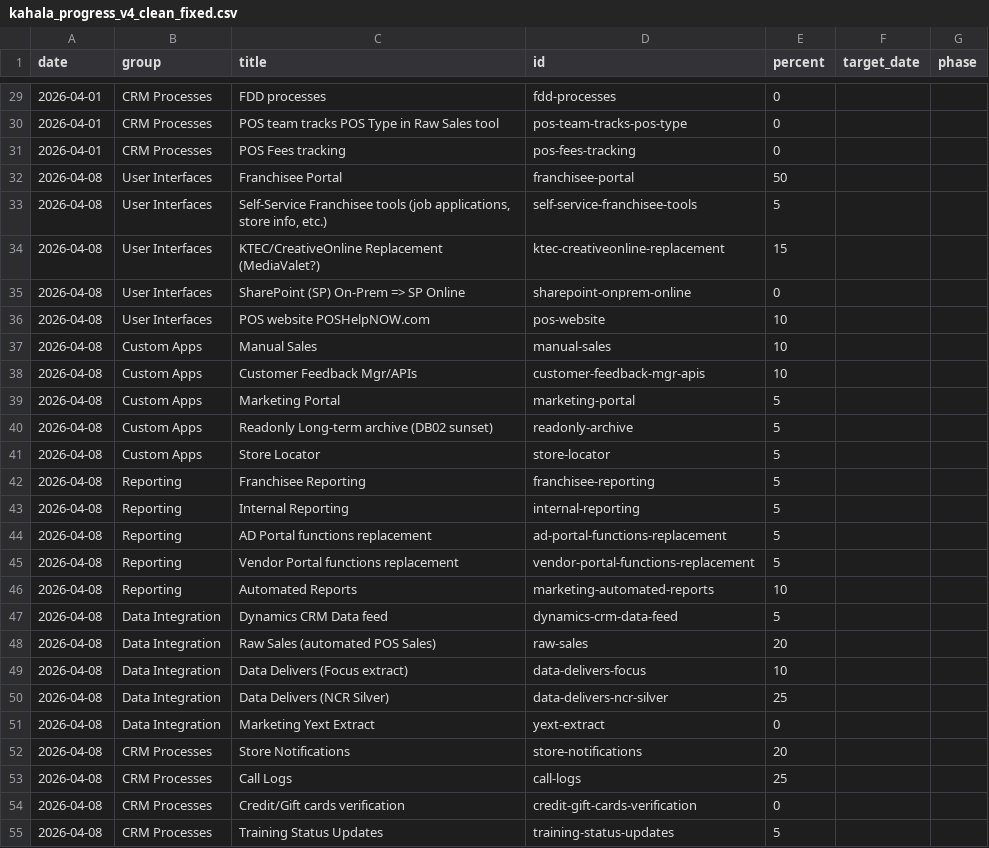
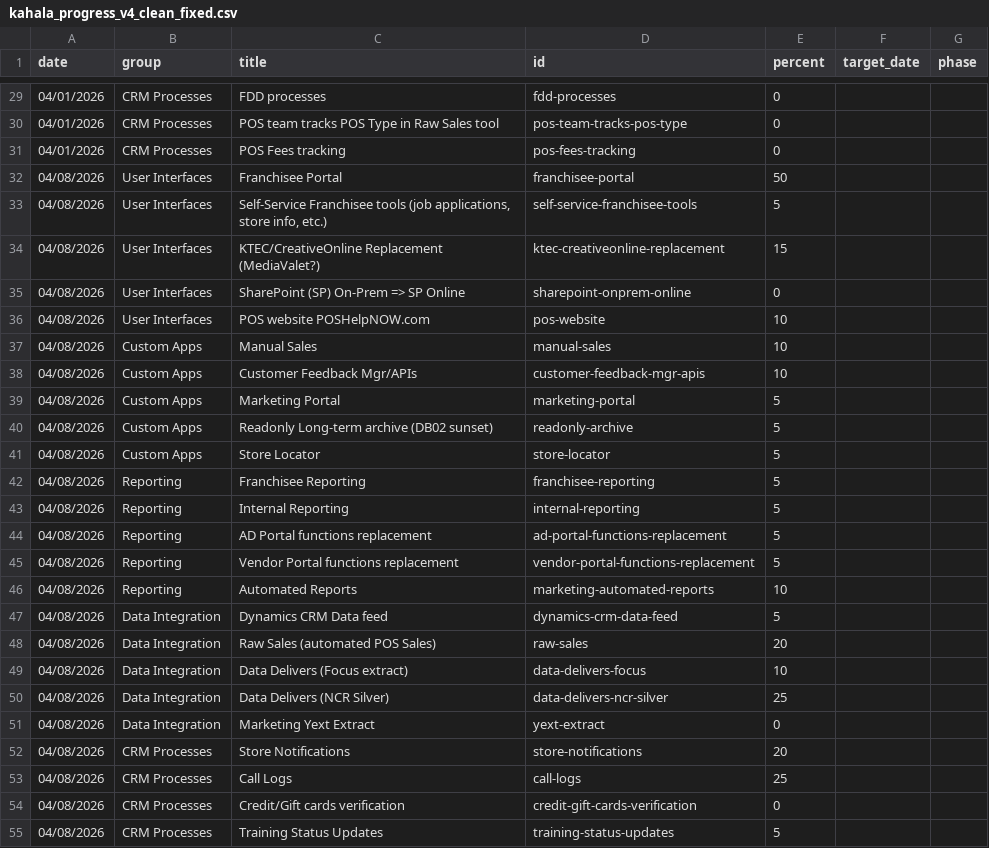
Before and after one commit to erezgordin/LegacyCRM_Decom, a CSV file: kahala_progress_v4_clean_fixed.csv, drawn as a sheet; only a part is shown, gaps mark what is left out; the diff covers the shown part only.

Commit message:
Add files via upload

```diff
--- a/kahala_progress_v4_clean_fixed.csv
+++ b/kahala_progress_v4_clean_fixed.csv
@@ -29,27 +29,27 @@ date,group,title,id,percent,target_date,phase
-2026-04-01,CRM Processes,FDD processes,fdd-processes,0,,
-2026-04-01,CRM Processes,POS team tracks POS Type in Raw Sales tool,pos-team-tracks-pos-type,0,,
-2026-04-01,CRM Processes,POS Fees tracking,pos-fees-tracking,0,,
-2026-04-08,User Interfaces,Franchisee Portal,franchisee-portal,50,,
-2026-04-08,User Interfaces,"Self-Service Franchisee tools (job applications, store info, etc.)",self-service-franchisee-tools,5,,
-2026-04-08,User Interfaces,KTEC/CreativeOnline Replacement (MediaValet?),ktec-creativeonline-replacement,15,,
-2026-04-08,User Interfaces,SharePoint (SP) On-Prem => SP Online,sharepoint-onprem-online,0,,
-2026-04-08,User Interfaces,POS website POSHelpNOW.com,pos-website,10,,
-2026-04-08,Custom Apps,Manual Sales,manual-sales,10,,
-2026-04-08,Custom Apps,Customer Feedback Mgr/APIs,customer-feedback-mgr-apis,10,,
-2026-04-08,Custom Apps,Marketing Portal,marketing-portal,5,,
-2026-04-08,Custom Apps,Readonly Long-term archive (DB02 sunset),readonly-archive,5,,
-2026-04-08,Custom Apps,Store Locator,store-locator,5,,
-2026-04-08,Reporting,Franchisee Reporting,franchisee-reporting,5,,
-2026-04-08,Reporting,Internal Reporting,internal-reporting,5,,
-2026-04-08,Reporting,AD Portal functions replacement,ad-portal-functions-replacement,5,,
-2026-04-08,Reporting,Vendor Portal functions replacement,vendor-portal-functions-replacement,5,,
-2026-04-08,Reporting,Automated Reports,marketing-automated-reports,10,,
-2026-04-08,Data Integration,Dynamics CRM Data feed,dynamics-crm-data-feed,5,,
-2026-04-08,Data Integration,Raw Sales (automated POS Sales),raw-sales,20,,
-2026-04-08,Data Integration,Data Delivers (Focus extract),data-delivers-focus,10,,
-2026-04-08,Data Integration,Data Delivers (NCR Silver),data-delivers-ncr-silver,25,,
-2026-04-08,Data Integration,Marketing Yext Extract,yext-extract,0,,
-2026-04-08,CRM Processes,Store Notifications,store-notifications,20,,
-2026-04-08,CRM Processes,Call Logs,call-logs,25,,
-2026-04-08,CRM Processes,Credit/Gift cards verification,credit-gift-cards-verification,0,,
-2026-04-08,CRM Processes,Training Status Updates,training-status-updates,5,,
+04/01/2026,CRM Processes,FDD processes,fdd-processes,0,,
+04/01/2026,CRM Processes,POS team tracks POS Type in Raw Sales tool,pos-team-tracks-pos-type,0,,
+04/01/2026,CRM Processes,POS Fees tracking,pos-fees-tracking,0,,
+04/08/2026,User Interfaces,Franchisee Portal,franchisee-portal,50,,
+04/08/2026,User Interfaces,"Self-Service Franchisee tools (job applications, store info, etc.)",self-service-franchisee-tools,5,,
+04/08/2026,User Interfaces,KTEC/CreativeOnline Replacement (MediaValet?),ktec-creativeonline-replacement,15,,
+04/08/2026,User Interfaces,SharePoint (SP) On-Prem => SP Online,sharepoint-onprem-online,0,,
+04/08/2026,User Interfaces,POS website POSHelpNOW.com,pos-website,10,,
+04/08/2026,Custom Apps,Manual Sales,manual-sales,10,,
+04/08/2026,Custom Apps,Customer Feedback Mgr/APIs,customer-feedback-mgr-apis,10,,
+04/08/2026,Custom Apps,Marketing Portal,marketing-portal,5,,
+04/08/2026,Custom Apps,Readonly Long-term archive (DB02 sunset),readonly-archive,5,,
+04/08/2026,Custom Apps,Store Locator,store-locator,5,,
+04/08/2026,Reporting,Franchisee Reporting,franchisee-reporting,5,,
+04/08/2026,Reporting,Internal Reporting,internal-reporting,5,,
+04/08/2026,Reporting,AD Portal functions replacement,ad-portal-functions-replacement,5,,
+04/08/2026,Reporting,Vendor Portal functions replacement,vendor-portal-functions-replacement,5,,
+04/08/2026,Reporting,Automated Reports,marketing-automated-reports,10,,
+04/08/2026,Data Integration,Dynamics CRM Data feed,dynamics-crm-data-feed,5,,
+04/08/2026,Data Integration,Raw Sales (automated POS Sales),raw-sales,20,,
+04/08/2026,Data Integration,Data Delivers (Focus extract),data-delivers-focus,10,,
+04/08/2026,Data Integration,Data Delivers (NCR Silver),data-delivers-ncr-silver,25,,
+04/08/2026,Data Integration,Marketing Yext Extract,yext-extract,0,,
+04/08/2026,CRM Processes,Store Notifications,store-notifications,20,,
+04/08/2026,CRM Processes,Call Logs,call-logs,25,,
+04/08/2026,CRM Processes,Credit/Gift cards verification,credit-gift-cards-verification,0,,
+04/08/2026,CRM Processes,Training Status Updates,training-status-updates,5,,
```
Also changed, not shown: 93 edited cells elsewhere in this file.
